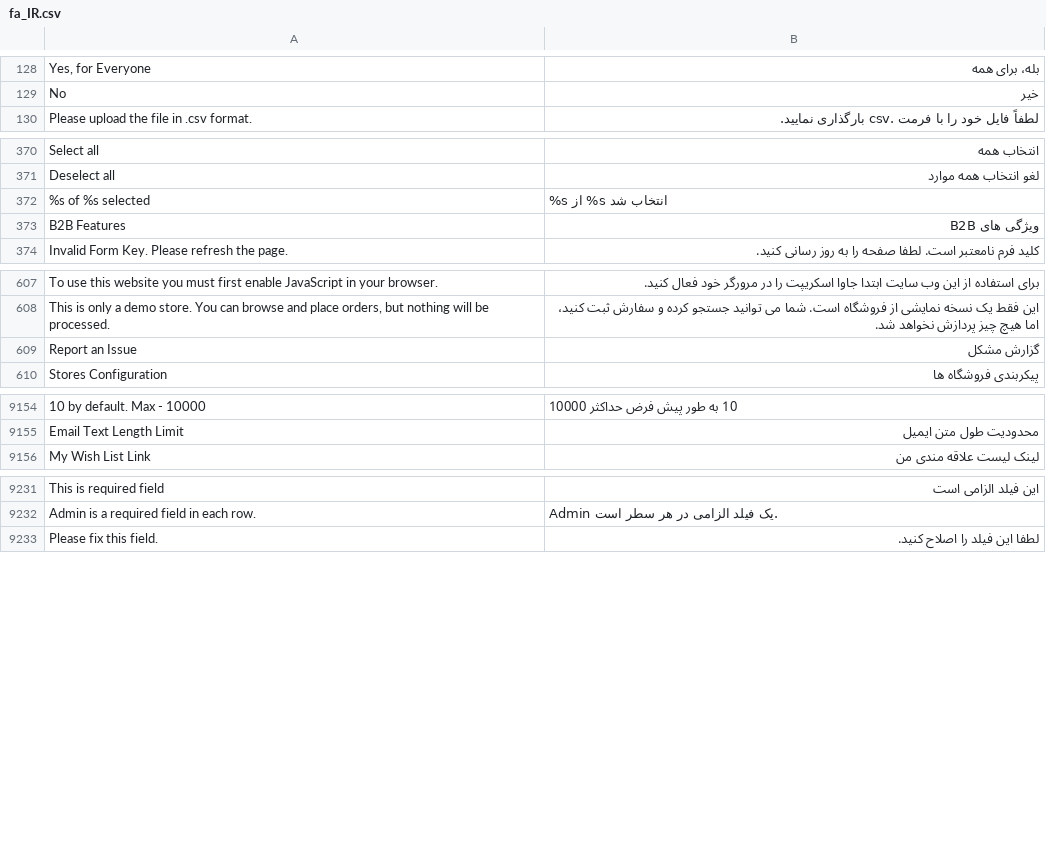
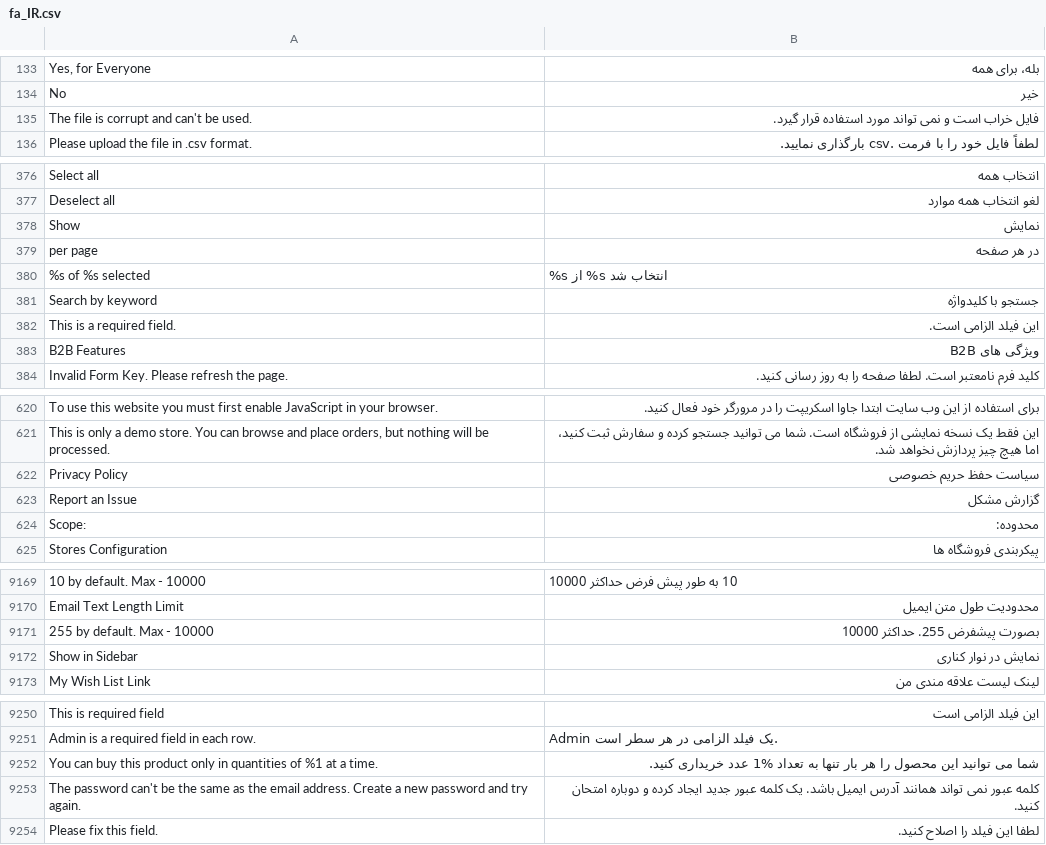
Before and after one commit to magento-l10n/language-fa_IR, a CSV file: fa_IR.csv, drawn as a sheet; only a part is shown, gaps mark what is left out; the diff covers the shown part only; the diff names each change by its address in the sheet, - before the commit and + after, or states it on an @@ line.

```diff
--- a/fa_IR.csv
+++ b/fa_IR.csv
+row 135: The file is corrupt and can't be used. | فایل خراب است و نمی تواند مورد استفاده قرار گیرد.
@@ row 1680 moved to row 378: Show @@
+row 379: per page | در هر صفحه
@@ row 8469 moved to row 381: Search by keyword @@
@@ row 2718 moved to row 382: This is a required field. @@
+row 622: Privacy Policy | سیاست حفظ حریم خصوصی
@@ row 8398 moved to row 624: Scope: @@
+row 9171: 255 by default. Max - 10000 | بصورت پیشفرض 255. حداکثر 10000
+row 9172: Show in Sidebar | نمایش در نوار کناری
+row 9252: You can buy this product only in quantities of %1 at a time. | شما می توانید این محصول را هر بار تنها به تعداد %1 عدد خریداری کنید.
+row 9253: The password can't be the same as the email address. Create a new password and try again. | کلمه عبور نمی تواند همانند آدرس ایمیل باشد. یک کلمه عبور جدید ایجاد کرده و دوباره امتحان کنید.
```
Also changed, not shown: 14 added rows and 1 moved row elsewhere in this file, 1 other file.
